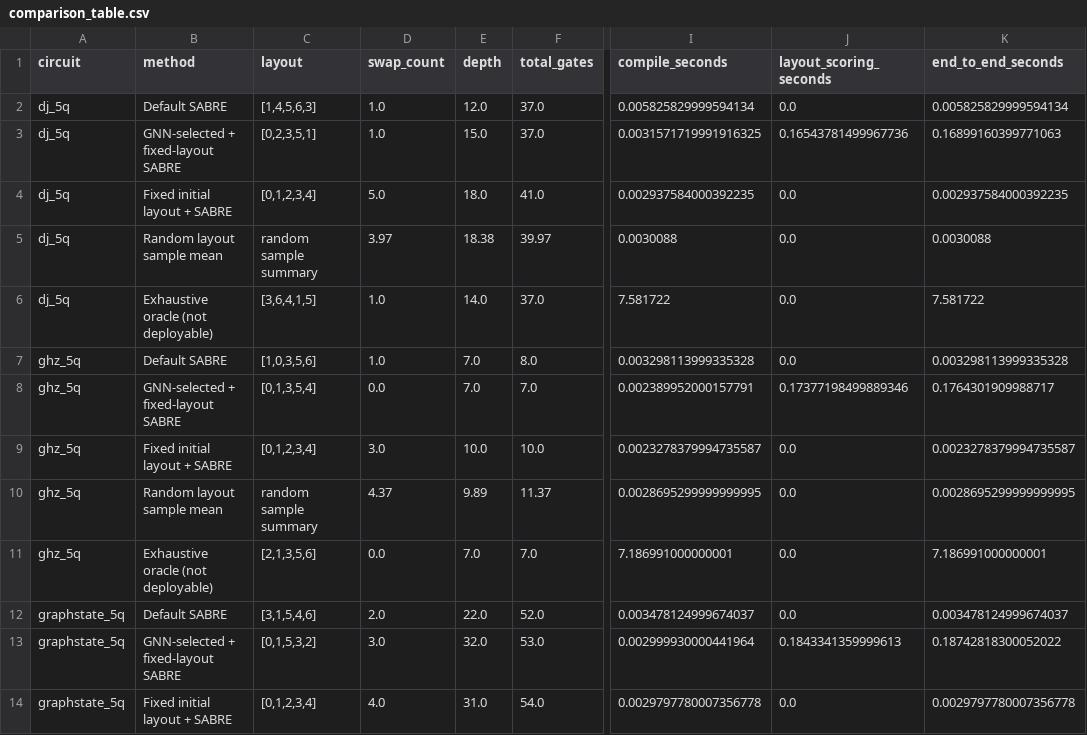
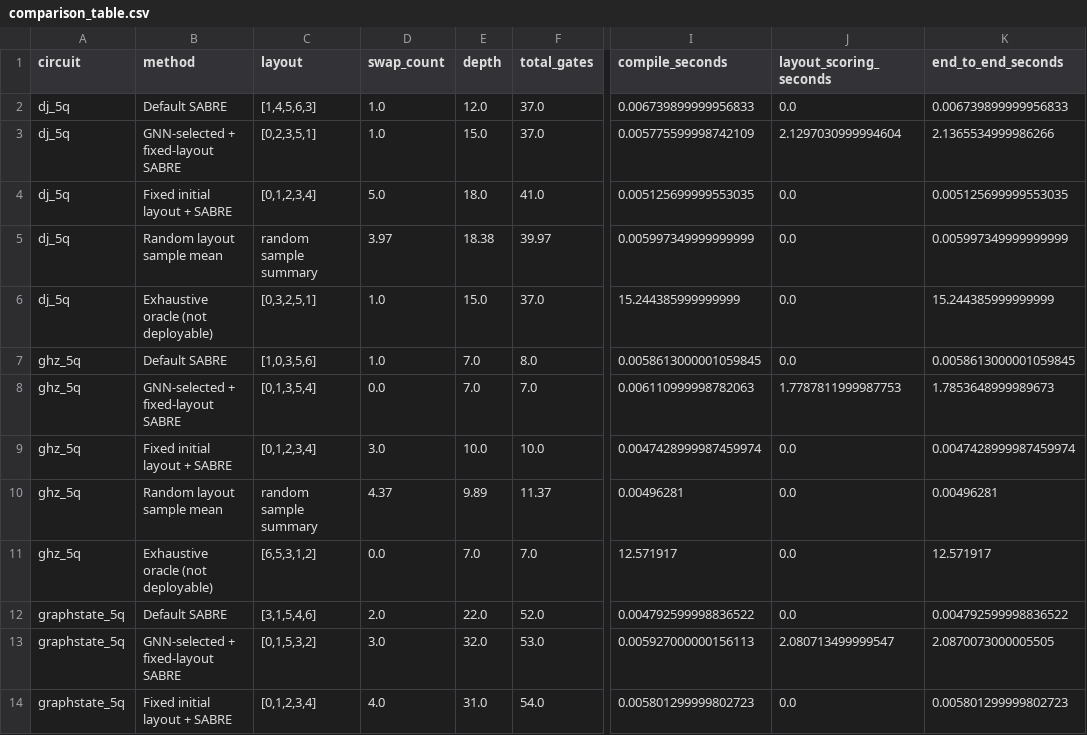
Before and after one commit to Adhragon/quantum_compiler, a CSV file: backend/gnn/results/comparison_table.csv, drawn as a sheet; only a part is shown, gaps mark what is left out; the diff covers the shown part only; the diff names each change by its address in the sheet, - before the commit and + after, or states it on an @@ line.

```diff
--- a/backend/gnn/results/comparison_table.csv
+++ b/backend/gnn/results/comparison_table.csv
-I2 (compile_seconds): 0.005825829999594134
+I2 (compile_seconds): 0.006739899999956833
-K2 (end_to_end_seconds): 0.005825829999594134
+K2 (end_to_end_seconds): 0.006739899999956833
-I3 (compile_seconds): 0.0031571719991916325
+I3 (compile_seconds): 0.005775599998742109
-J3 (layout_scoring_seconds): 0.16543781499967736
+J3 (layout_scoring_seconds): 2.1297030999994604
-K3 (end_to_end_seconds): 0.16899160399771063
+K3 (end_to_end_seconds): 2.1365534999986266
-I4 (compile_seconds): 0.002937584000392235
+I4 (compile_seconds): 0.005125699999553035
-K4 (end_to_end_seconds): 0.002937584000392235
+K4 (end_to_end_seconds): 0.005125699999553035
-I5 (compile_seconds): 0.0030088
+I5 (compile_seconds): 0.005997349999999999
-K5 (end_to_end_seconds): 0.0030088
+K5 (end_to_end_seconds): 0.005997349999999999
-C6 (layout): [3,6,4,1,5]
+C6 (layout): [0,3,2,5,1]
-E6 (depth): 14.0
+E6 (depth): 15.0
-I6 (compile_seconds): 7.581722
+I6 (compile_seconds): 15.244385999999999
-K6 (end_to_end_seconds): 7.581722
+K6 (end_to_end_seconds): 15.244385999999999
-I7 (compile_seconds): 0.003298113999335328
+I7 (compile_seconds): 0.0058613000001059845
-K7 (end_to_end_seconds): 0.003298113999335328
+K7 (end_to_end_seconds): 0.0058613000001059845
-I8 (compile_seconds): 0.002389952000157791
+I8 (compile_seconds): 0.006110999998782063
-J8 (layout_scoring_seconds): 0.17377198499889346
+J8 (layout_scoring_seconds): 1.7787811999987753
-K8 (end_to_end_seconds): 0.1764301909988717
+K8 (end_to_end_seconds): 1.7853648999989673
-I9 (compile_seconds): 0.0023278379994735587
+I9 (compile_seconds): 0.0047428999987459974
-K9 (end_to_end_seconds): 0.0023278379994735587
+K9 (end_to_end_seconds): 0.0047428999987459974
-I10 (compile_seconds): 0.0028695299999999995
+I10 (compile_seconds): 0.00496281
-K10 (end_to_end_seconds): 0.0028695299999999995
+K10 (end_to_end_seconds): 0.00496281
-C11 (layout): [2,1,3,5,6]
+C11 (layout): [6,5,3,1,2]
-I11 (compile_seconds): 7.186991000000001
+I11 (compile_seconds): 12.571917
-K11 (end_to_end_seconds): 7.186991000000001
+K11 (end_to_end_seconds): 12.571917
-I12 (compile_seconds): 0.003478124999674037
+I12 (compile_seconds): 0.004792599998836522
-K12 (end_to_end_seconds): 0.003478124999674037
+K12 (end_to_end_seconds): 0.004792599998836522
-I13 (compile_seconds): 0.002999930000441964
+I13 (compile_seconds): 0.005927000000156113
-J13 (layout_scoring_seconds): 0.1843341359999613
+J13 (layout_scoring_seconds): 2.080713499999547
-K13 (end_to_end_seconds): 0.18742818300052022
+K13 (end_to_end_seconds): 2.0870073000005505
-I14 (compile_seconds): 0.0029797780007356778
+I14 (compile_seconds): 0.005801299999802723
-K14 (end_to_end_seconds): 0.0029797780007356778
+K14 (end_to_end_seconds): 0.005801299999802723
```
Also changed, not shown: 10 added rows and 6 edited cells elsewhere in this file, 15 other files.
